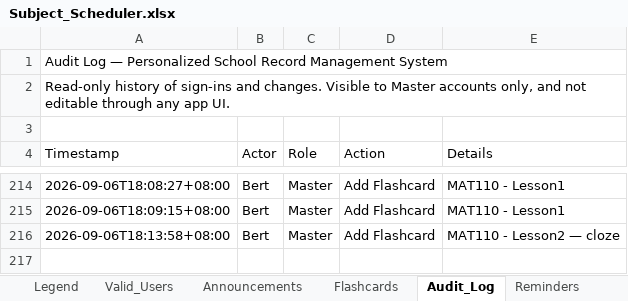
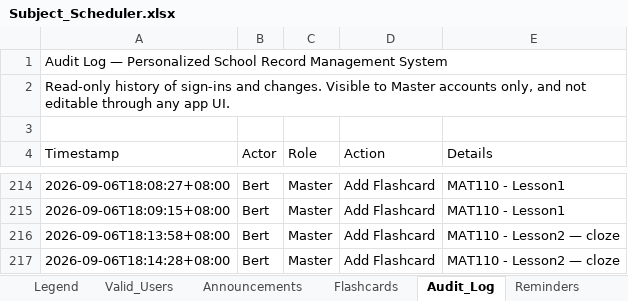
Before and after one commit to fielalbert2026/school-record-management-system, an Excel workbook: Subject_Scheduler.xlsx, sheet Audit_Log, drawn as a sheet; only a part is shown, gaps mark what is left out; values as stored, in another font and other column widths than the file's, no borders; the diff names each change by its address in the sheet, - before the commit and + after, or states it on an @@ line.

Commit message:
Flashcards: Add Flashcard — by Bert

```diff
--- a/Subject_Scheduler.xlsx (sheet Audit_Log)
+++ b/Subject_Scheduler.xlsx (sheet Audit_Log)
+row 217: 2026-09-06T18:14:28+08:00 | Bert | Master | Add Flashcard | MAT110 - Lesson2 — cloze
```
Also changed, not shown: sheet Flashcards.
